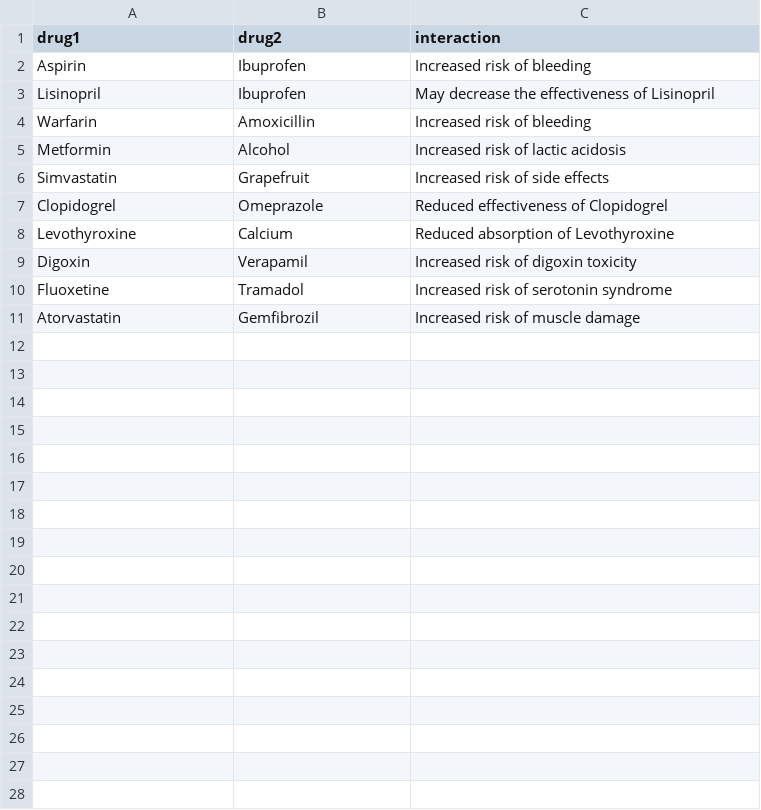
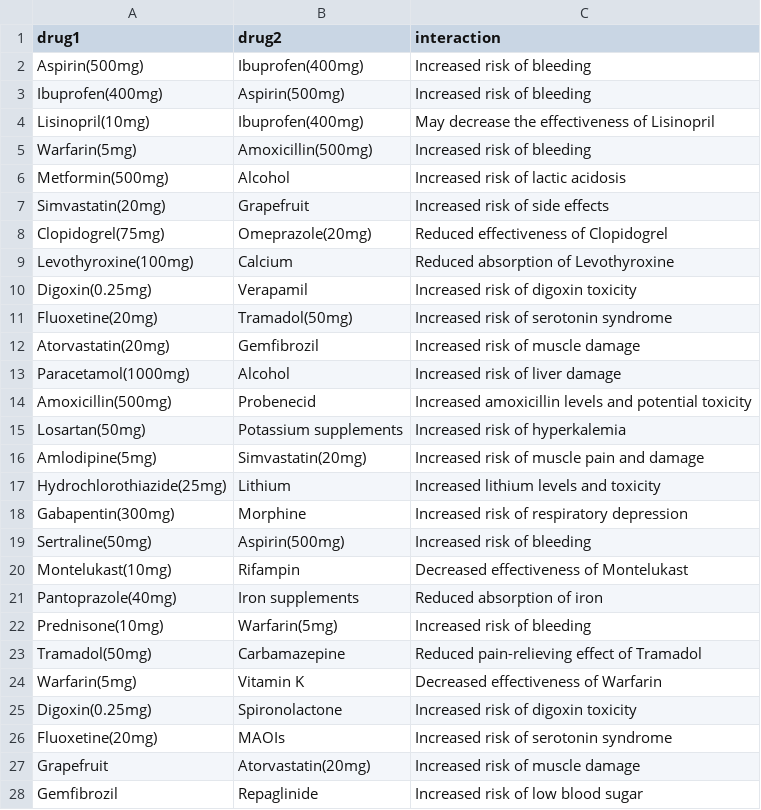
Before and after one commit to Jexar/Project_KAIR, a CSV file: interaction_data.csv, drawn as a sheet; only a part is shown; the diff covers the shown part only.

Commit message:
Make it so that current medications are already put in for the drug interactions; added more interactions and more drugs

```diff
--- a/interaction_data.csv
+++ b/interaction_data.csv
@@ -1,11 +1,28 @@
 drug1,drug2,interaction
-Aspirin,Ibuprofen,Increased risk of bleeding
-Lisinopril,Ibuprofen,May decrease the effectiveness of Lisinopril
-Warfarin,Amoxicillin,Increased risk of bleeding
-Metformin,Alcohol,Increased risk of lactic acidosis
-Simvastatin,Grapefruit,Increased risk of side effects
-Clopidogrel,Omeprazole,Reduced effectiveness of Clopidogrel
-Levothyroxine,Calcium,Reduced absorption of Levothyroxine
-Digoxin,Verapamil,Increased risk of digoxin toxicity
-Fluoxetine,Tramadol,Increased risk of serotonin syndrome
-Atorvastatin,Gemfibrozil,Increased risk of muscle damage
+Aspirin(500mg),Ibuprofen(400mg),Increased risk of bleeding
+Ibuprofen(400mg),Aspirin(500mg),Increased risk of bleeding
+Lisinopril(10mg),Ibuprofen(400mg),May decrease the effectiveness of Lisinopril
+Warfarin(5mg),Amoxicillin(500mg),Increased risk of bleeding
+Metformin(500mg),Alcohol,Increased risk of lactic acidosis
+Simvastatin(20mg),Grapefruit,Increased risk of side effects
+Clopidogrel(75mg),Omeprazole(20mg),Reduced effectiveness of Clopidogrel
+Levothyroxine(100mg),Calcium,Reduced absorption of Levothyroxine
+Digoxin(0.25mg),Verapamil,Increased risk of digoxin toxicity
+Fluoxetine(20mg),Tramadol(50mg),Increased risk of serotonin syndrome
+Atorvastatin(20mg),Gemfibrozil,Increased risk of muscle damage
+Paracetamol(1000mg),Alcohol,Increased risk of liver damage
+Amoxicillin(500mg),Probenecid,Increased amoxicillin levels and potential toxicity
+Losartan(50mg),Potassium supplements,Increased risk of hyperkalemia
+Amlodipine(5mg),Simvastatin(20mg),Increased risk of muscle pain and damage
+Hydrochlorothiazide(25mg),Lithium,Increased lithium levels and toxicity
+Gabapentin(300mg),Morphine,Increased risk of respiratory depression
+Sertraline(50mg),Aspirin(500mg),Increased risk of bleeding
+Montelukast(10mg),Rifampin,Decreased effectiveness of Montelukast
+Pantoprazole(40mg),Iron supplements,Reduced absorption of iron
+Prednisone(10mg),Warfarin(5mg),Increased risk of bleeding
+Tramadol(50mg),Carbamazepine,Reduced pain-relieving effect of Tramadol
+Warfarin(5mg),Vitamin K,Decreased effectiveness of Warfarin
+Digoxin(0.25mg),Spironolactone,Increased risk of digoxin toxicity
+Fluoxetine(20mg),MAOIs,Increased risk of serotonin syndrome
+Grapefruit,Atorvastatin(20mg),Increased risk of muscle damage
+Gemfibrozil,Repaglinide,Increased risk of low blood sugar
```
Also changed, not shown: 2 added rows elsewhere in this file, drug_data.csv, 3 other files.
